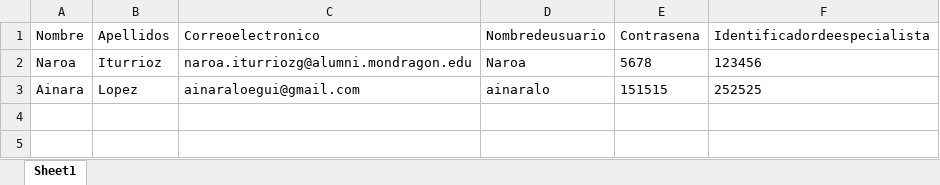
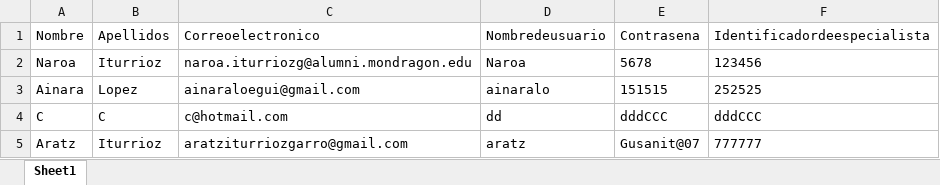
Before and after one commit to Talde-2/LUMA, an Excel workbook: APP/Datos_registro.xlsx, sheet Sheet1, drawn as a sheet; values as stored, in another font and other column widths than the file's, no borders; the diff names each change by its address in the sheet, - before the commit and + after, or states it on an @@ line.

Commit message:
Update Datos_registro.xlsx

```diff
--- a/APP/Datos_registro.xlsx (sheet Sheet1)
+++ b/APP/Datos_registro.xlsx (sheet Sheet1)
+row 4: C | C | c@hotmail.com | dd | dddCCC | dddCCC
+row 5: Aratz | Iturrioz | aratziturriozgarro@gmail.com | aratz | Gusanit@07 | 777777
```
